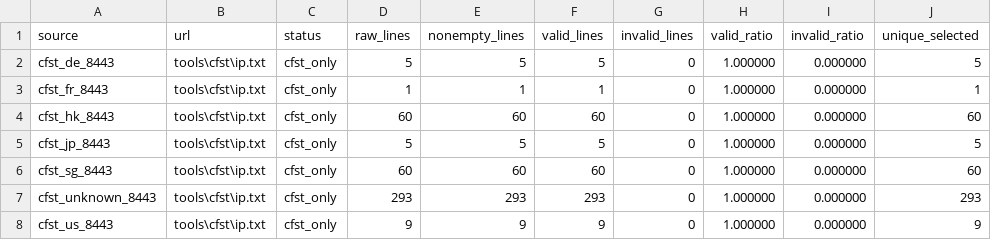
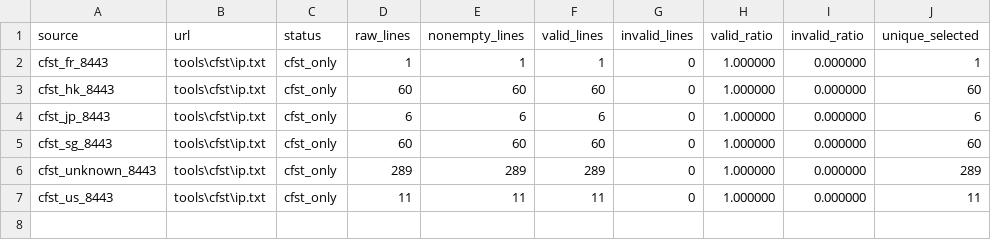
Before and after one commit to User-Pass320/bestcf-auto, a CSV file: public/bestcf_sources.csv, drawn as a sheet.

```diff
--- a/public/bestcf_sources.csv
+++ b/public/bestcf_sources.csv
@@ -1,8 +1,7 @@
 source,url,status,raw_lines,nonempty_lines,valid_lines,invalid_lines,valid_ratio,invalid_ratio,unique_selected
-cfst_de_8443,tools\cfst\ip.txt,cfst_only,5,5,5,0,1.000000,0.000000,5
 cfst_fr_8443,tools\cfst\ip.txt,cfst_only,1,1,1,0,1.000000,0.000000,1
 cfst_hk_8443,tools\cfst\ip.txt,cfst_only,60,60,60,0,1.000000,0.000000,60
-cfst_jp_8443,tools\cfst\ip.txt,cfst_only,5,5,5,0,1.000000,0.000000,5
+cfst_jp_8443,tools\cfst\ip.txt,cfst_only,6,6,6,0,1.000000,0.000000,6
 cfst_sg_8443,tools\cfst\ip.txt,cfst_only,60,60,60,0,1.000000,0.000000,60
-cfst_unknown_8443,tools\cfst\ip.txt,cfst_only,293,293,293,0,1.000000,0.000000,293
-cfst_us_8443,tools\cfst\ip.txt,cfst_only,9,9,9,0,1.000000,0.000000,9
+cfst_unknown_8443,tools\cfst\ip.txt,cfst_only,289,289,289,0,1.000000,0.000000,289
+cfst_us_8443,tools\cfst\ip.txt,cfst_only,11,11,11,0,1.000000,0.000000,11
```
Also changed, not shown: public/bestcf_failed.csv, public/bestcf_other_regions.csv, 11 other files.
